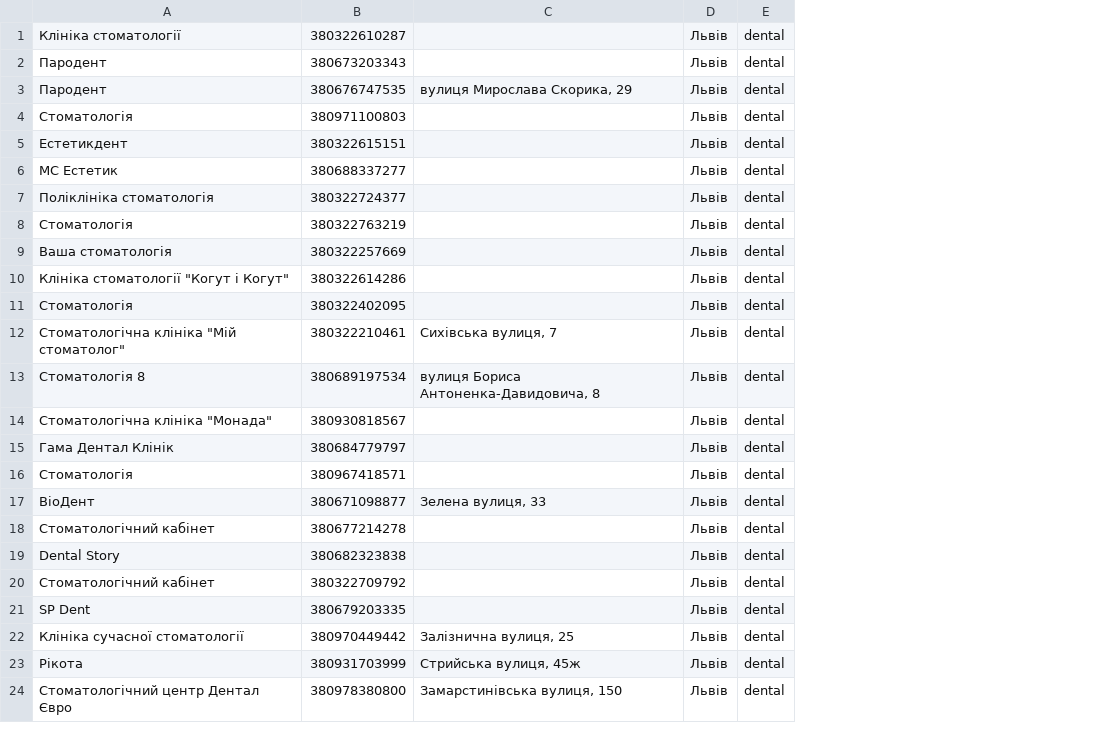
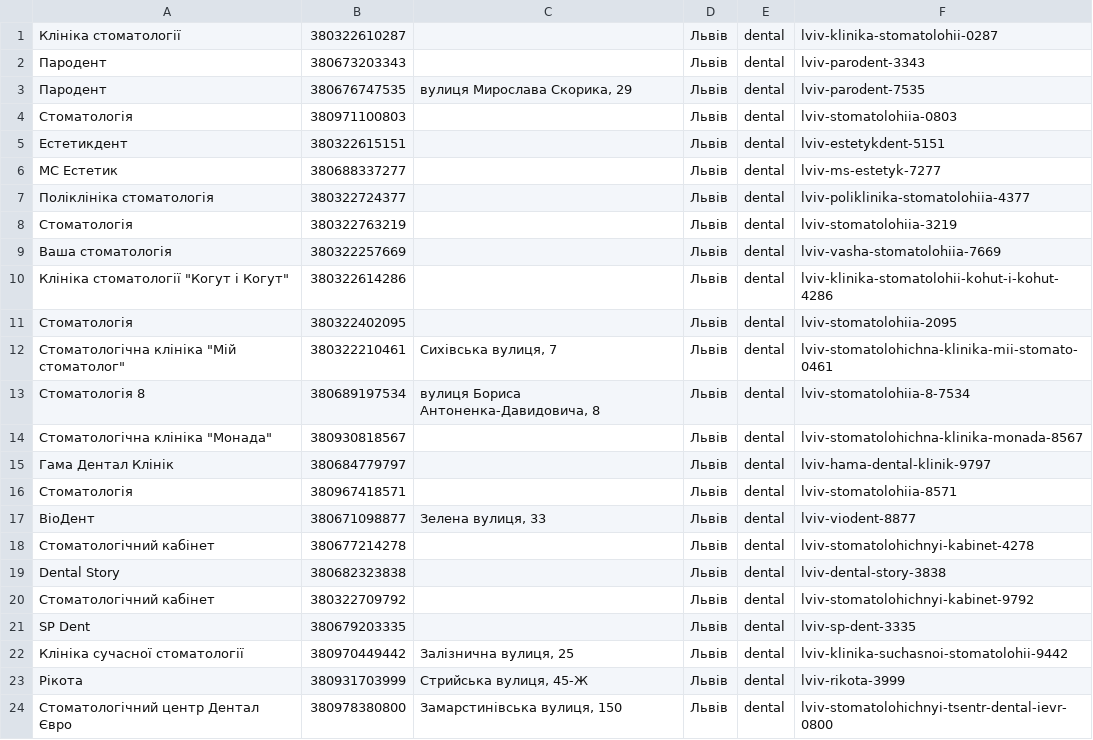
Before and after one commit to zhenyadrahun-create/sto-outreach, a CSV file: leads.csv, drawn as a sheet; the diff names each change by its address in the sheet, - before the commit and + after, or states it on an @@ line.

Commit message:
leads update

```diff
--- a/leads.csv
+++ b/leads.csv
+column F, rows 1-24: lviv-klinika-stomatolohii-0287 | lviv-parodent-3343 | lviv-parodent-7535 | lviv-stomatolohiia-0803 | lviv-estetykdent-5151 | lviv-ms-estetyk-7277 | lviv-poliklinika-stomatolohiia-4377 | lviv-stomatolohiia-3219 | lviv-vasha-stomatolohiia-7669 | lviv-klinika-stomatolohii-kohut-i-kohut-4286 | lviv-stomatolohiia-2095 | lviv-stomatolohichna-klinika-mii-stomato-0461 | lviv-stomatolohiia-8-7534 | lviv-stomatolohichna-klinika-monada-8567 | lviv-hama-dental-klinik-9797 | lviv-stomatolohiia-8571 | lviv-viodent-8877 | lviv-stomatolohichnyi-kabinet-4278 | lviv-dental-story-3838 | lviv-stomatolohichnyi-kabinet-9792 | lviv-sp-dent-3335 | lviv-klinika-suchasnoi-stomatolohii-9442 | lviv-rikota-3999 | lviv-stomatolohichnyi-tsentr-dental-ievr-0800
-C23: Стрийська вулиця, 45ж
+C23: Стрийська вулиця, 45-Ж
```
Also changed, not shown: 24 other files.
